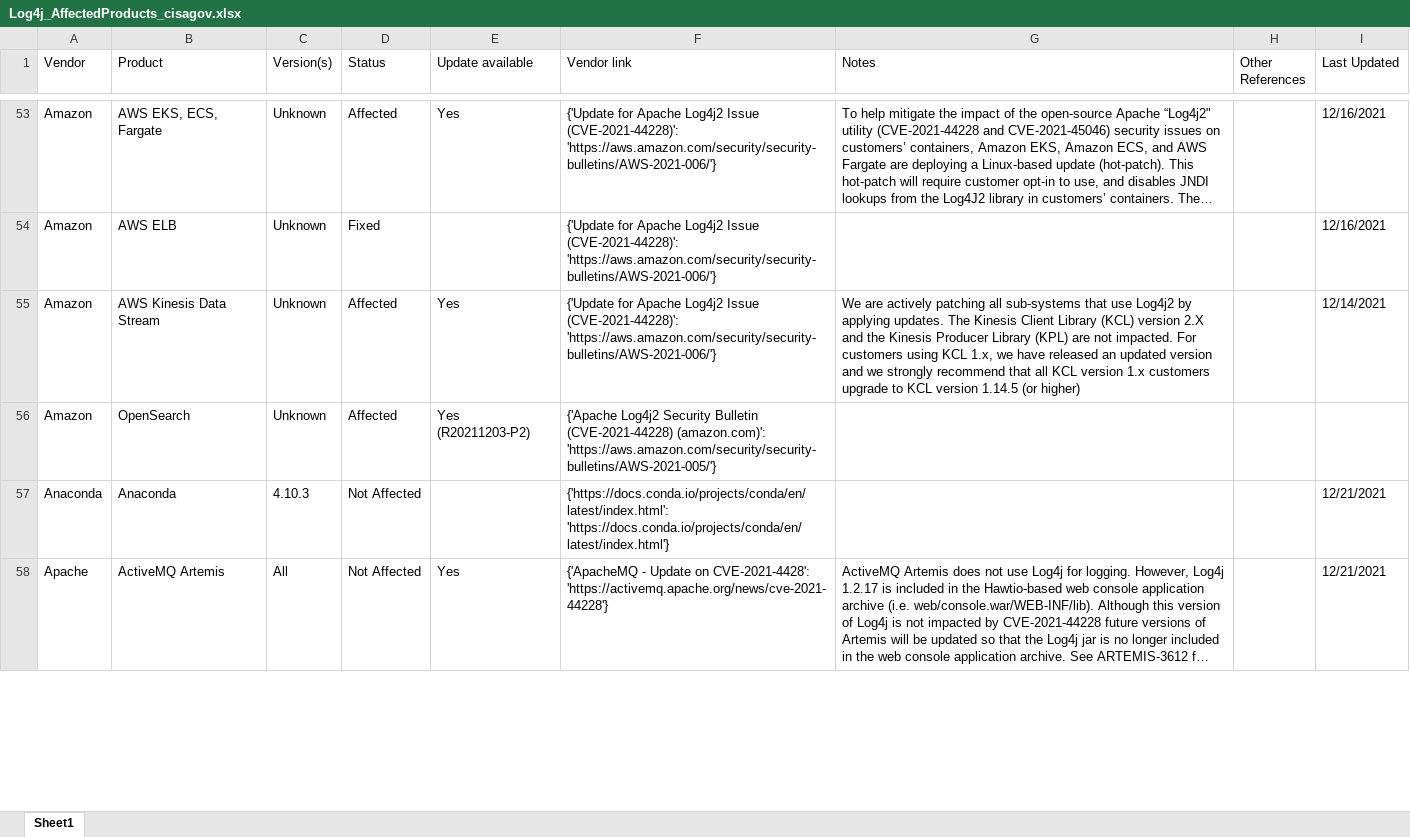
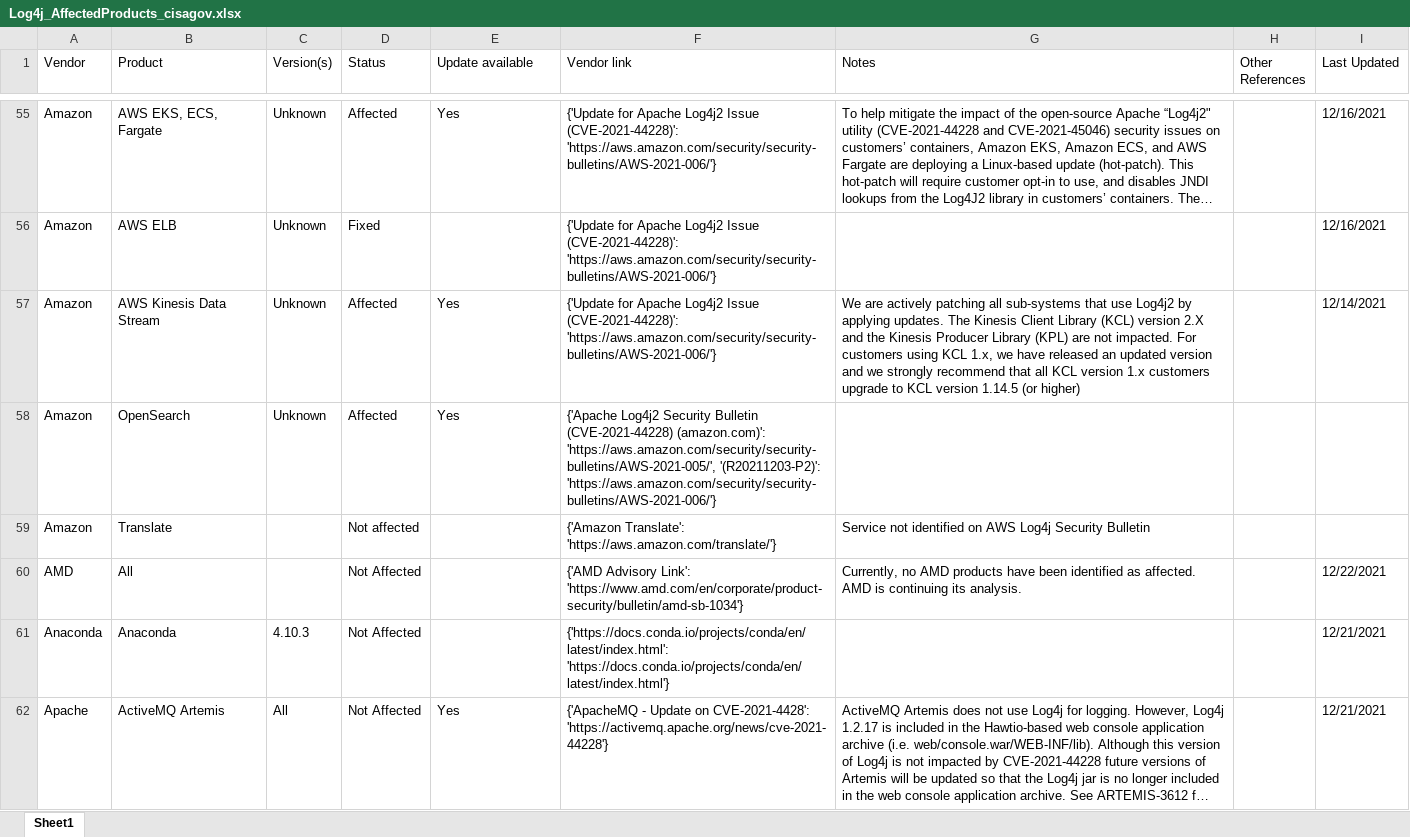
Before and after one commit to curated-intel/Log4Shell-IOCs, an Excel workbook: CI_Log4Shell_Products/XLSX/Log4j_AffectedProducts_cisagov.xlsx, sheet Sheet1, drawn as a sheet; only a part is shown, gaps mark what is left out; long unchanged cells end in …; values as stored, in another font and other column widths than the file's, no borders; table styles not drawn; addresses are those after the commit; the diff covers the shown part only; the diff names each change by its address in the sheet, - before the commit and + after, or states it on an @@ line.

```diff
--- a/CI_Log4Shell_Products/XLSX/Log4j_AffectedProducts_cisagov.xlsx (sheet Sheet1)
+++ b/CI_Log4Shell_Products/XLSX/Log4j_AffectedProducts_cisagov.xlsx (sheet Sheet1)
-E58 (Update available): Yes (R20211203-P2)
+E58 (Update available): Yes
-F58 (Vendor link): …(CVE-2021-44228) (amazon.com)': 'https://aws.amazon.com/security/security-bulletins/AWS-2021-005/'}
+F58 (Vendor link): …(CVE-2021-44228) (amazon.com)': 'https://aws.amazon.com/security/security-bulletins/AWS-2021-005/', '(R20211203-P2)': 'https://aws.amazon.com/security/security-bulletins/AWS-2021-006/'}
+row 59: Amazon | Translate |  | Not affected |  | {'Amazon Translate': 'https://aws.amazon.com/translate/'} | Service not identified on AWS Log4j Security Bulletin
@@ row 59 moved to row 60: AMD @@
```
Also changed, not shown: 19 added rows and 17 edited cells elsewhere in this sheet, CI_Log4Shell_Products/XLSX/Log4j_AffectedProducts_NCSC-NL.xlsx, CI_Log4Shell_Products/XLSX/Log4j_AffectedProducts_swithak.xlsx, 2 other files.
